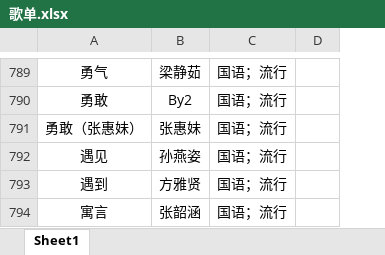
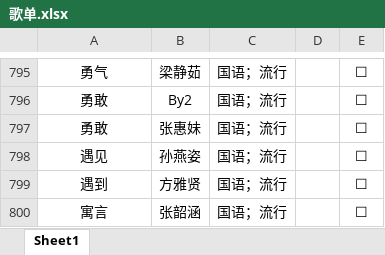
Before and after one commit to alan314m/song-list-of-taojiovo, an Excel workbook: 歌单.xlsx, sheet Sheet1, drawn as a sheet; only a part is shown, gaps mark what is left out; values as stored, in another font and other column widths than the file's, no borders; addresses are those after the commit; the diff covers the shown part only; the diff names each change by its address in the sheet, - before the commit and + after, or states it on an @@ line.

```diff
--- a/歌单.xlsx (sheet Sheet1)
+++ b/歌单.xlsx (sheet Sheet1)
+column E, rows 795-800: all ☐
-A797: 勇敢（张惠妹）
+A797: 勇敢
```
Also changed, not shown: 8 added rows, 1 removed row and 1 edited cell elsewhere in this sheet, 9 other files.
